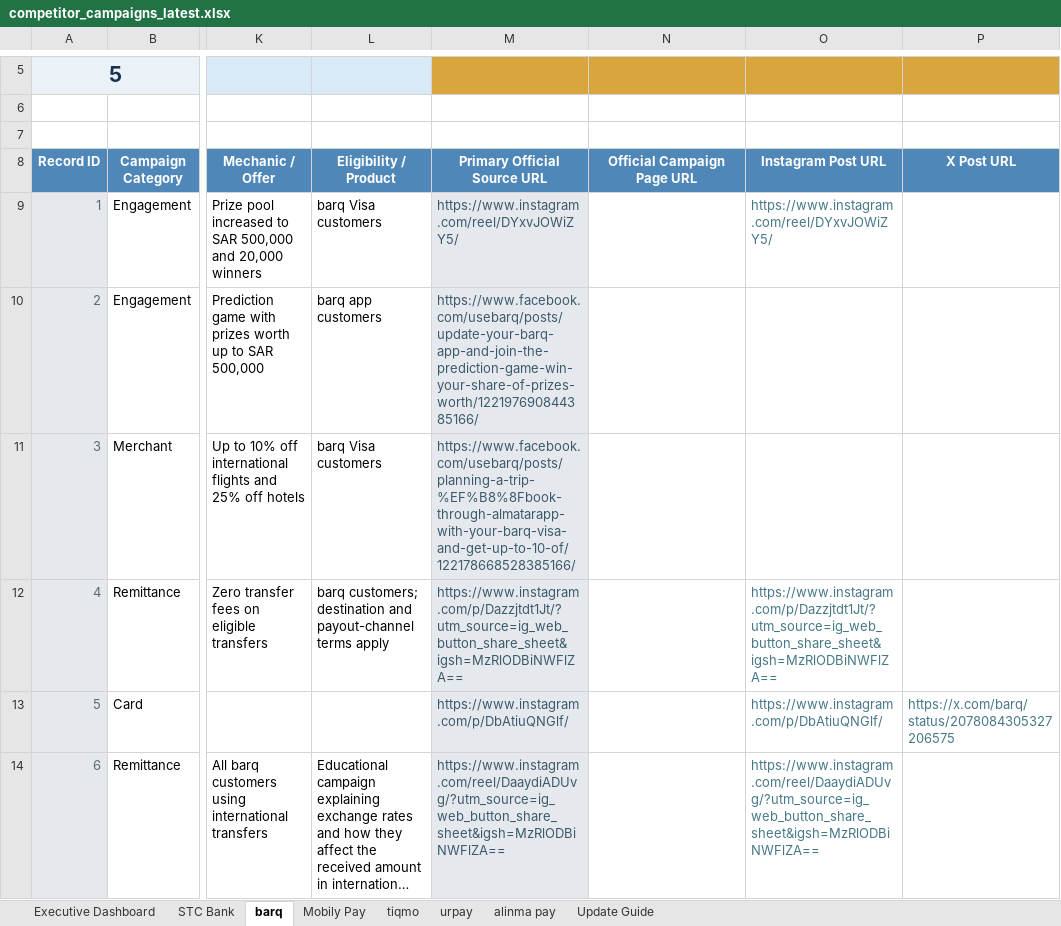
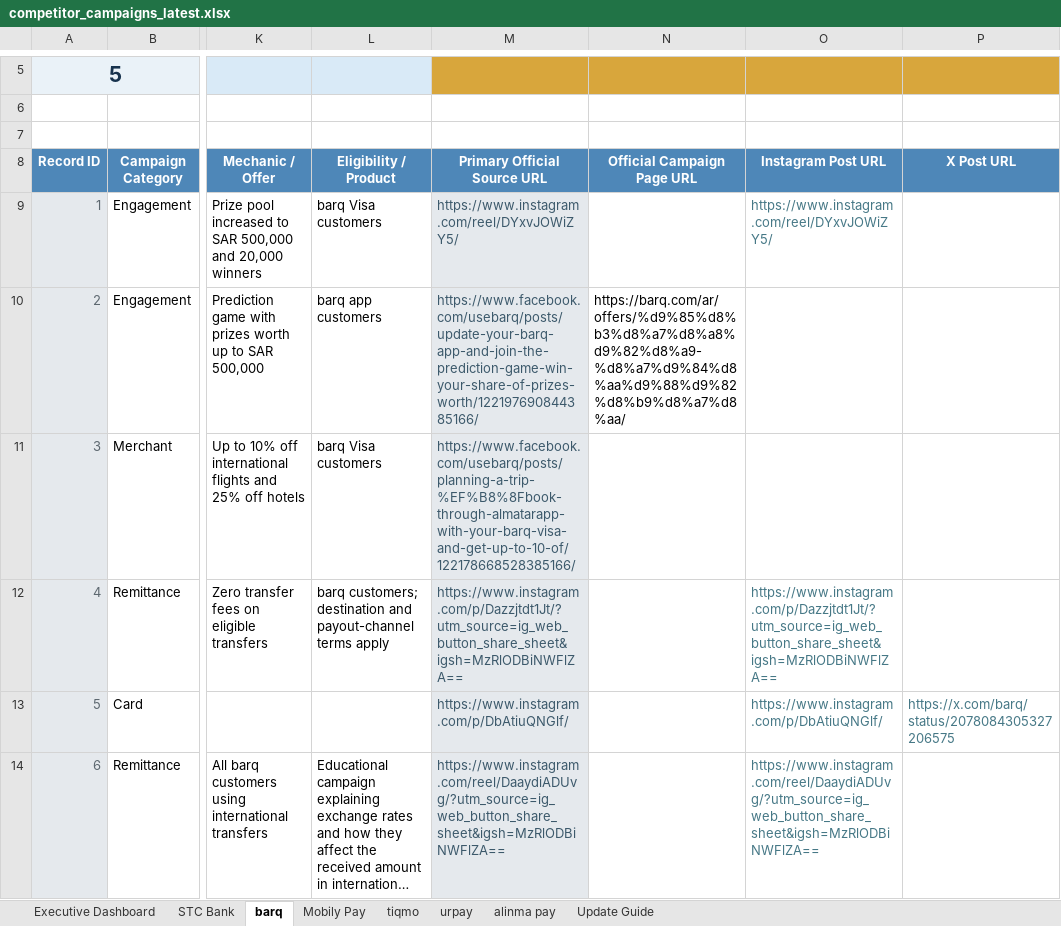
Before and after one commit to Mjmj777/competitor-monitor-v2, an Excel workbook: competitor_campaigns_latest.xlsx, sheet barq, drawn as a sheet; only a part is shown, gaps mark what is left out; long unchanged cells end in …; values as stored, in another font and other column widths than the file's, no borders; conditional formats and table styles not drawn; the diff covers the shown part only; the diff names each change by its address in the sheet, - before the commit and + after, or states it on an @@ line.

```diff
--- a/competitor_campaigns_latest.xlsx (sheet barq)
+++ b/competitor_campaigns_latest.xlsx (sheet barq)
-N10 (Official Campaign Page URL): (empty)
+N10 (Official Campaign Page URL): https://barq.com/ar/offers/%d9%85%d8%b3%d8%a7%d8%a8%d9%82%d8%a9-%d8%a7%d9%84%d8%aa%d9%88%d9%82%d8%b9%d8%a7%d8%aa/
```
Also changed, not shown: 3 added rows elsewhere in this sheet, sheet alinma pay, formulas that keep their value, 2 other files.
